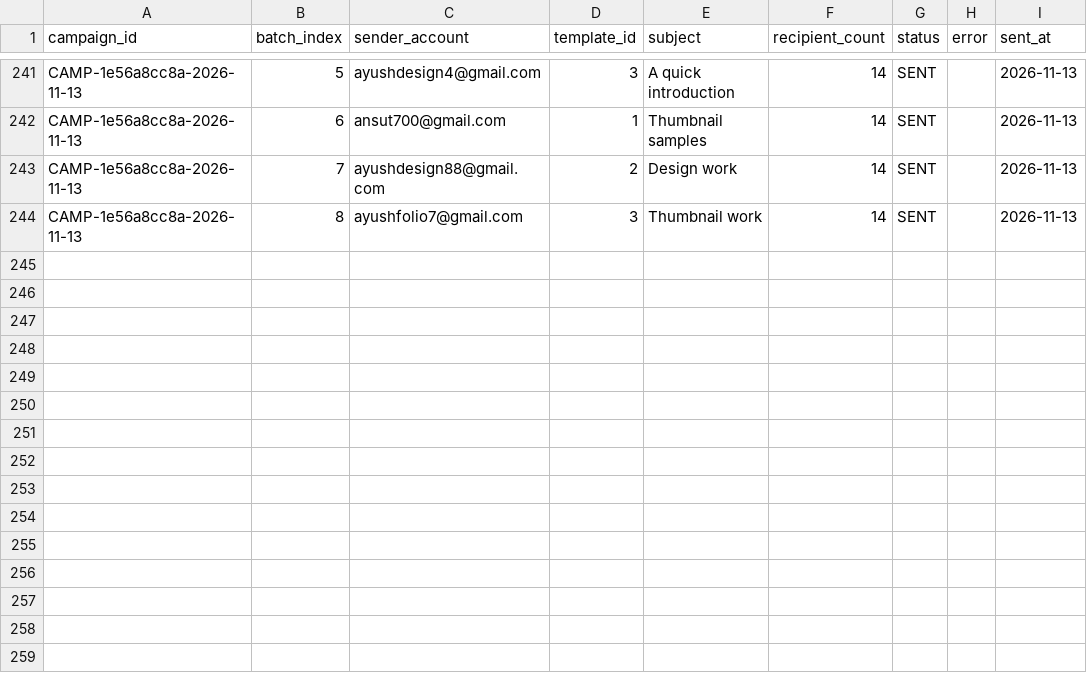
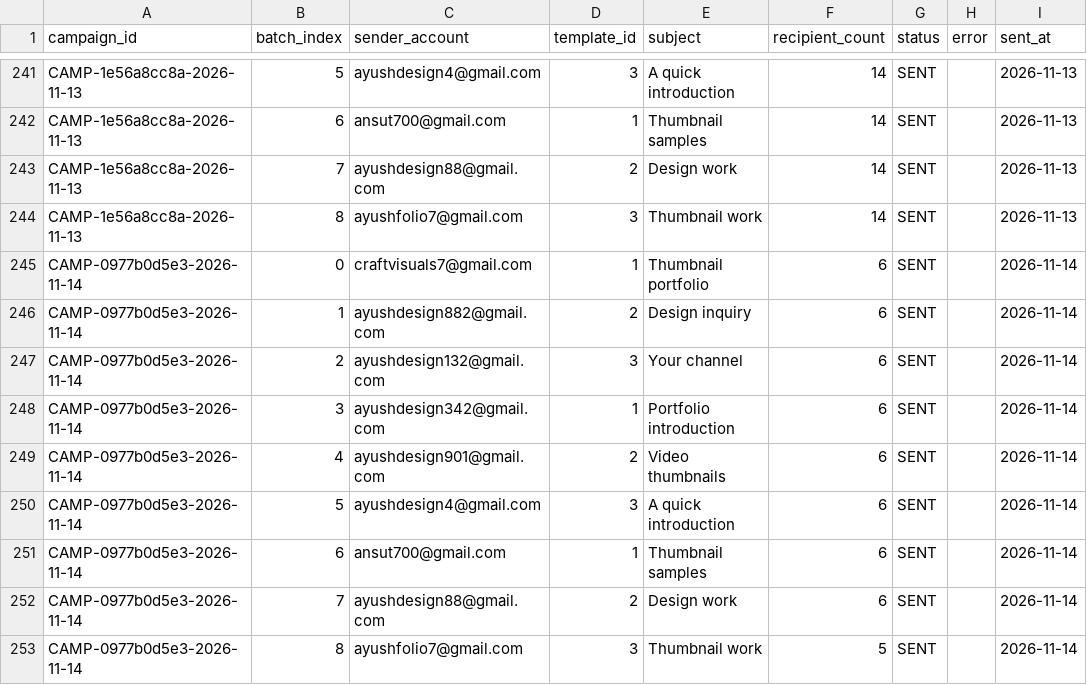
Before and after one commit to ayushdesign4/daily-lead-agent, a CSV file: data/outreach_batches.csv, drawn as a sheet; only a part is shown, gaps mark what is left out; the diff names each change by its address in the sheet, - before the commit and + after, or states it on an @@ line.

```diff
--- a/data/outreach_batches.csv
+++ b/data/outreach_batches.csv
+row 245: CAMP-0977b0d5e3-2026-11-14 | 0 | craftvisuals7@gmail.com | 1 | Thumbnail portfolio | 6 | SENT |  | 2026-11-14
+row 246: CAMP-0977b0d5e3-2026-11-14 | 1 | ayushdesign882@gmail.com | 2 | Design inquiry | 6 | SENT |  | 2026-11-14
+row 247: CAMP-0977b0d5e3-2026-11-14 | 2 | ayushdesign132@gmail.com | 3 | Your channel | 6 | SENT |  | 2026-11-14
+row 248: CAMP-0977b0d5e3-2026-11-14 | 3 | ayushdesign342@gmail.com | 1 | Portfolio introduction | 6 | SENT |  | 2026-11-14
+row 249: CAMP-0977b0d5e3-2026-11-14 | 4 | ayushdesign901@gmail.com | 2 | Video thumbnails | 6 | SENT |  | 2026-11-14
+row 250: CAMP-0977b0d5e3-2026-11-14 | 5 | ayushdesign4@gmail.com | 3 | A quick introduction | 6 | SENT |  | 2026-11-14
+row 251: CAMP-0977b0d5e3-2026-11-14 | 6 | ansut700@gmail.com | 1 | Thumbnail samples | 6 | SENT |  | 2026-11-14
+row 252: CAMP-0977b0d5e3-2026-11-14 | 7 | ayushdesign88@gmail.com | 2 | Design work | 6 | SENT |  | 2026-11-14
+row 253: CAMP-0977b0d5e3-2026-11-14 | 8 | ayushfolio7@gmail.com | 3 | Thumbnail work | 5 | SENT |  | 2026-11-14
```
Also changed, not shown: data/outreach_state.csv, data/verification_ledger.csv, 1 other file.
